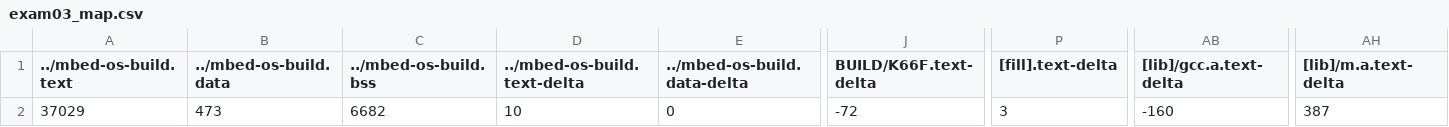
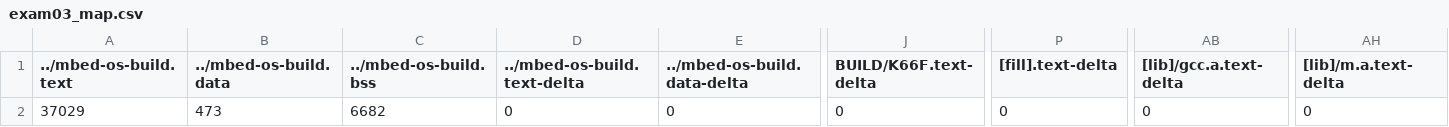
Before and after one commit to bowen1248/NTHUEE240500_2020, a CSV file: exam03/BUILD/K66F/GCC_ARM/exam03_map.csv, drawn as a sheet; only a part is shown, gaps mark what is left out; the diff names each change by its address in the sheet, - before the commit and + after, or states it on an @@ line.

```diff
--- a/exam03/BUILD/K66F/GCC_ARM/exam03_map.csv
+++ b/exam03/BUILD/K66F/GCC_ARM/exam03_map.csv
-D2 (../mbed-os-build.text-delta): 10
+D2 (../mbed-os-build.text-delta): 0
-J2 (BUILD/K66F.text-delta): -72
+J2 (BUILD/K66F.text-delta): 0
-P2 ([fill].text-delta): 3
+P2 ([fill].text-delta): 0
-AB2 ([lib]/gcc.a.text-delta): -160
+AB2 ([lib]/gcc.a.text-delta): 0
-AH2 ([lib]/m.a.text-delta): 387
+AH2 ([lib]/m.a.text-delta): 0
```
Also changed, not shown: hw4_wifi_and_mqtt2/BUILD/K66F/GCC_ARM/hw4_wifi_and_mqtt2_map.csv, 28 other files.
